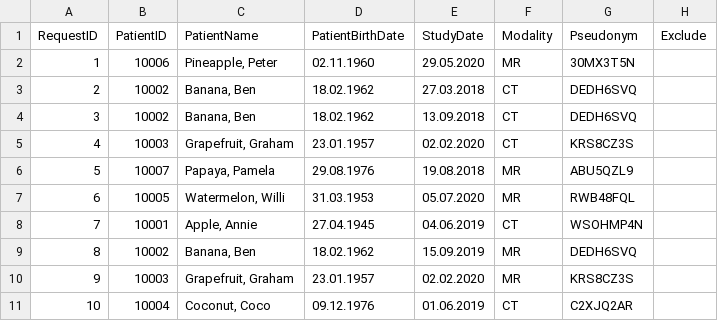
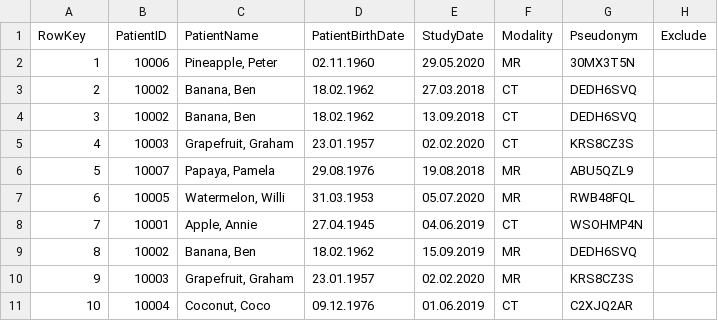
Before and after one commit to openradx/adit, a CSV file: samples/sample_sheet_full.csv, drawn as a sheet.

Commit message:
RequestID -> RowKey

```diff
--- a/samples/sample_sheet_full.csv
+++ b/samples/sample_sheet_full.csv
@@ -1,2 +1,2 @@
-RequestID;PatientID;PatientName;PatientBirthDate;StudyDate;Modality;Pseudonym;Exclude
+RowKey;PatientID;PatientName;PatientBirthDate;StudyDate;Modality;Pseudonym;Exclude
 1;10006;Pineapple, Peter;02.11.1960;29.05.2020;MR;30MX3T5N;
```
Also changed, not shown: samples/sample_sheet_small.csv, 14 other files.
